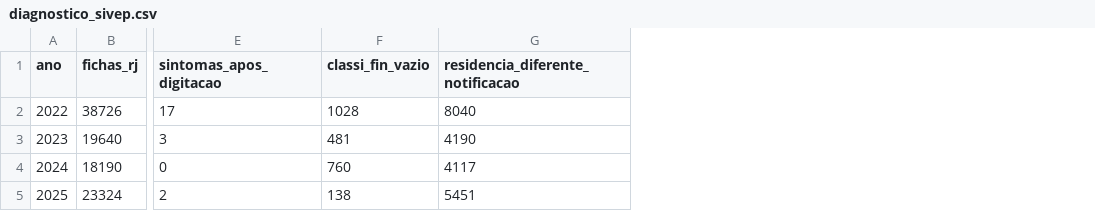
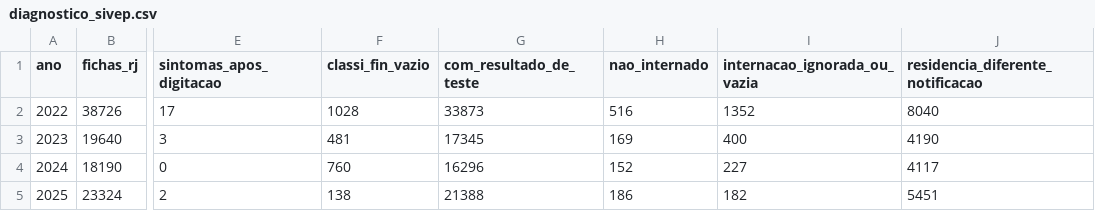
Before and after one commit to Patrickriibeiro/CartografiaESaude, a CSV file: resultados/tabelas/diagnostico_sivep.csv, drawn as a sheet; only a part is shown, gaps mark what is left out; the diff names each change by its address in the sheet, - before the commit and + after, or states it on an @@ line.

```diff
--- a/resultados/tabelas/diagnostico_sivep.csv
+++ b/resultados/tabelas/diagnostico_sivep.csv
+column G (com_resultado_de_teste), rows 2-5: 33873 | 17345 | 16296 | 21388
+column H (nao_internado), rows 2-5: 516 | 169 | 152 | 186
+column I (internacao_ignorada_ou_vazia), rows 2-5: 1352 | 400 | 227 | 182
```
Also changed, not shown: 12 other files.
